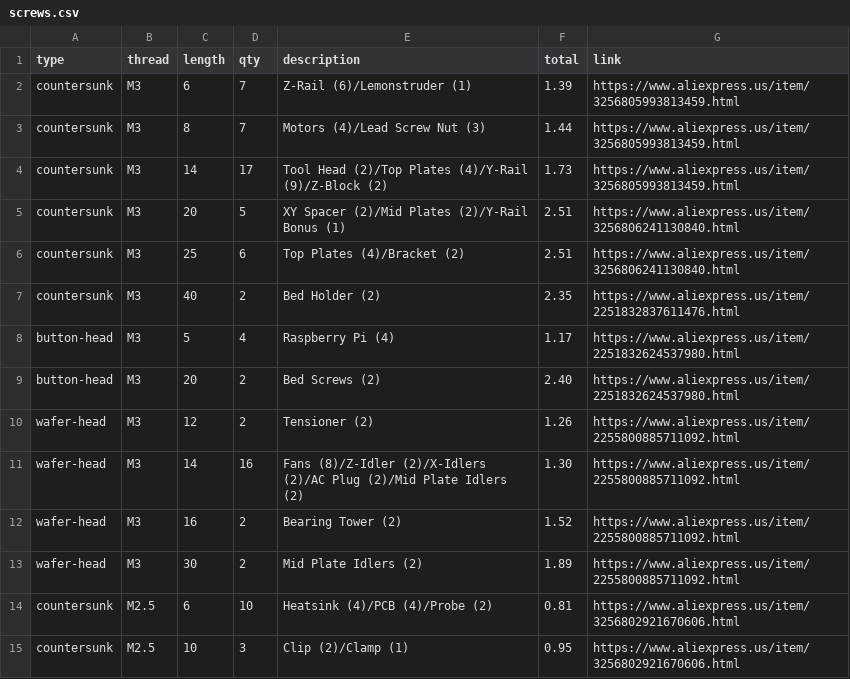
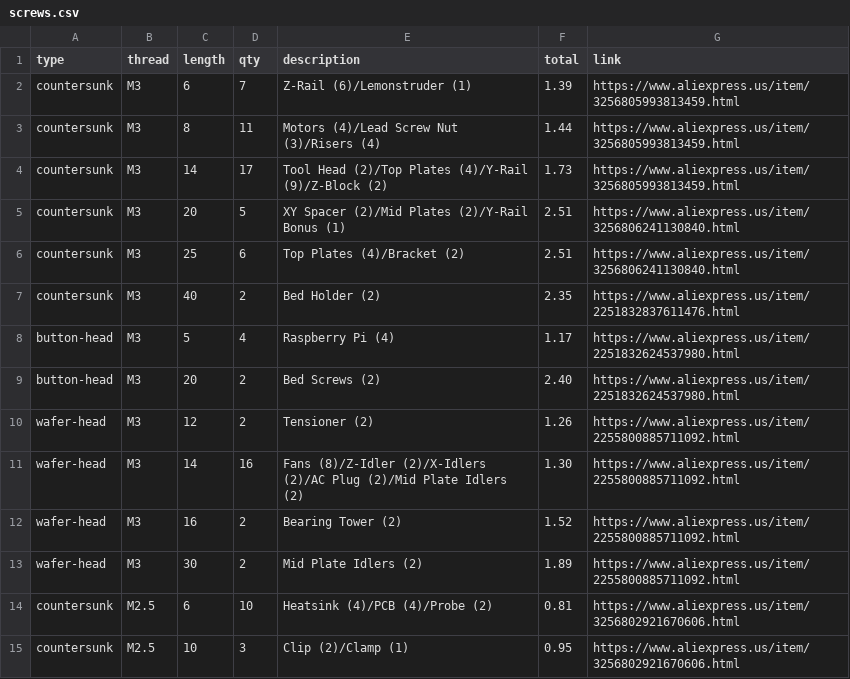
Before and after one commit to jamesloper/lemontron, a CSV file: _data/screws.csv, drawn as a sheet.

```diff
--- a/_data/screws.csv
+++ b/_data/screws.csv
@@ -2,3 +2,3 @@ type,thread,length,qty,description,total,link
 countersunk,M3,6,7,Z-Rail (6)/Lemonstruder (1),1.39,https://www.aliexpress.us/item/3256805993813459.html
-countersunk,M3,8,7,Motors (4)/Lead Screw Nut (3),1.44,https://www.aliexpress.us/item/3256805993813459.html
+countersunk,M3,8,11,Motors (4)/Lead Screw Nut (3)/Risers (4),1.44,https://www.aliexpress.us/item/3256805993813459.html
 countersunk,M3,14,17,Tool Head (2)/Top Plates (4)/Y-Rail (9)/Z-Block (2),1.73,https://www.aliexpress.us/item/3256805993813459.html
```
Also changed, not shown: 23 other files.
